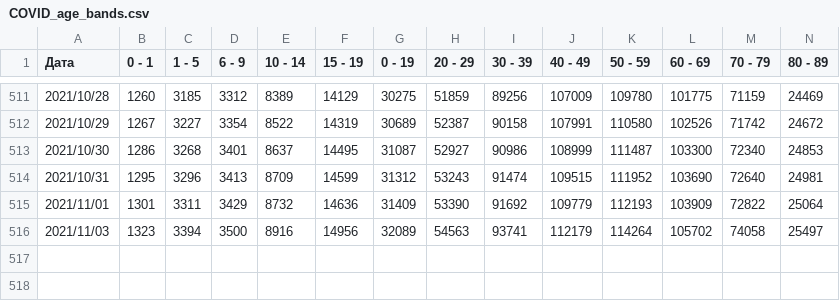
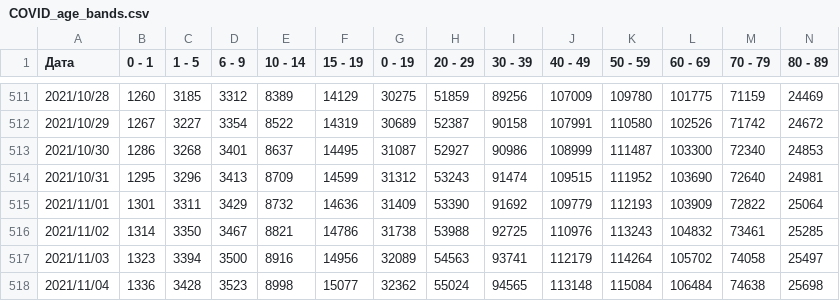
Before and after one commit to svilens/covid-bulgaria, a CSV file: data/COVID_age_bands.csv, drawn as a sheet; only a part is shown, gaps mark what is left out; rows hold the shown columns only; the diff names each change by its address in the sheet, - before the commit and + after, or states it on an @@ line.

```diff
--- a/data/COVID_age_bands.csv
+++ b/data/COVID_age_bands.csv
+row 516: 2021/11/02 | 1314 | 3350 | 3467 | 8821 | 14786 | 31738 | 53988 | 92725 | 110976 | 113243 | 104832 | 73461 | 25285
+row 518: 2021/11/04 | 1336 | 3428 | 3523 | 8998 | 15077 | 32362 | 55024 | 94565 | 113148 | 115084 | 106484 | 74638 | 25698
```
Also changed, not shown: dash_data/r0_provinces_original.csv, dash_data/r0_provinces_smoothed.csv, 11 other files.
